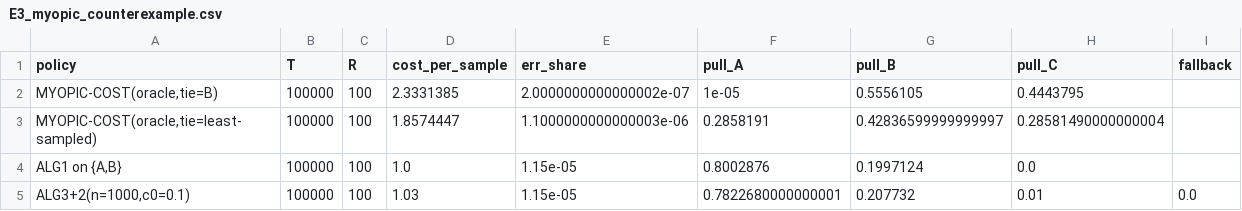
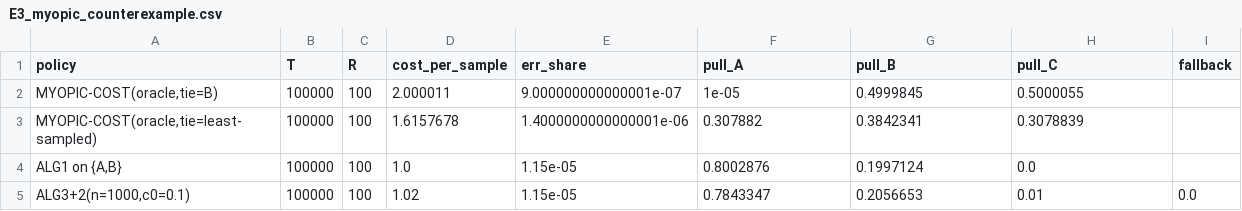
Before and after one commit to randomly-anonymized/unknown_sources_known_target, a CSV file: adaptive-sampling-experiments/results/E3_myopic_counterexample.csv, drawn as a sheet.

```diff
--- a/adaptive-sampling-experiments/results/E3_myopic_counterexample.csv
+++ b/adaptive-sampling-experiments/results/E3_myopic_counterexample.csv
@@ -1,5 +1,5 @@
 policy,T,R,cost_per_sample,err_share,pull_A,pull_B,pull_C,fallback
-"MYOPIC-COST(oracle,tie=B)",100000,100,2.3331385,2.0000000000000002e-07,1e-05,0.5556105,0.4443795,
-"MYOPIC-COST(oracle,tie=least-sampled)",100000,100,1.8574447,1.1000000000000003e-06,0.2858191,0.42836599999999997,0.28581490000000004,
+"MYOPIC-COST(oracle,tie=B)",100000,100,2.000011,9.000000000000001e-07,1e-05,0.4999845,0.5000055,
+"MYOPIC-COST(oracle,tie=least-sampled)",100000,100,1.6157678,1.4000000000000001e-06,0.307882,0.3842341,0.3078839,
 "ALG1 on {A,B}",100000,100,1.0,1.15e-05,0.8002876,0.1997124,0.0,
-"ALG3+2(n=1000,c0=0.1)",100000,100,1.03,1.15e-05,0.7822680000000001,0.207732,0.01,0.0
+"ALG3+2(n=1000,c0=0.1)",100000,100,1.02,1.15e-05,0.7843347,0.2056653,0.01,0.0
```
Also changed, not shown: adaptive-sampling-experiments/results/E3_c0_tradeoff.csv, adaptive-sampling-experiments/results/E3_endtoend.csv, 28 other files.
